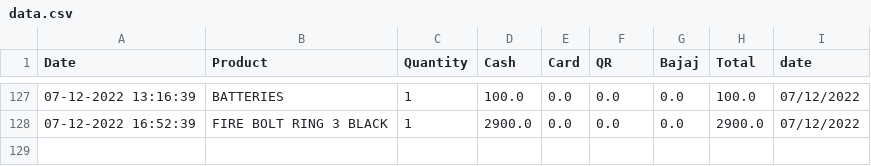
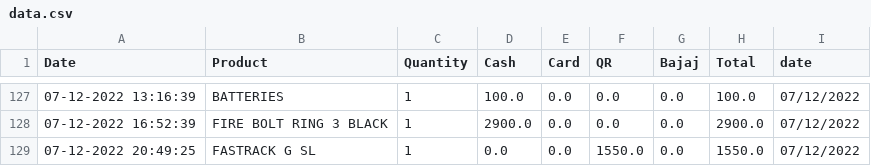
Before and after one commit to harishindl/sales_test, a CSV file: data.csv, drawn as a sheet; only a part is shown, gaps mark what is left out.

Commit message:
committing files

```diff
--- a/data.csv
+++ b/data.csv
@@ -128 +128,2 @@ Date,Product,Quantity,Cash,Card,QR,Bajaj,Total,date
 07-12-2022 16:52:39,FIRE BOLT RING 3 BLACK,1,2900.0,0.0,0.0,0.0,2900.0,07/12/2022
+07-12-2022 20:49:25,FASTRACK G SL ,1,0.0,0.0,1550.0,0.0,1550.0,07/12/2022
```
